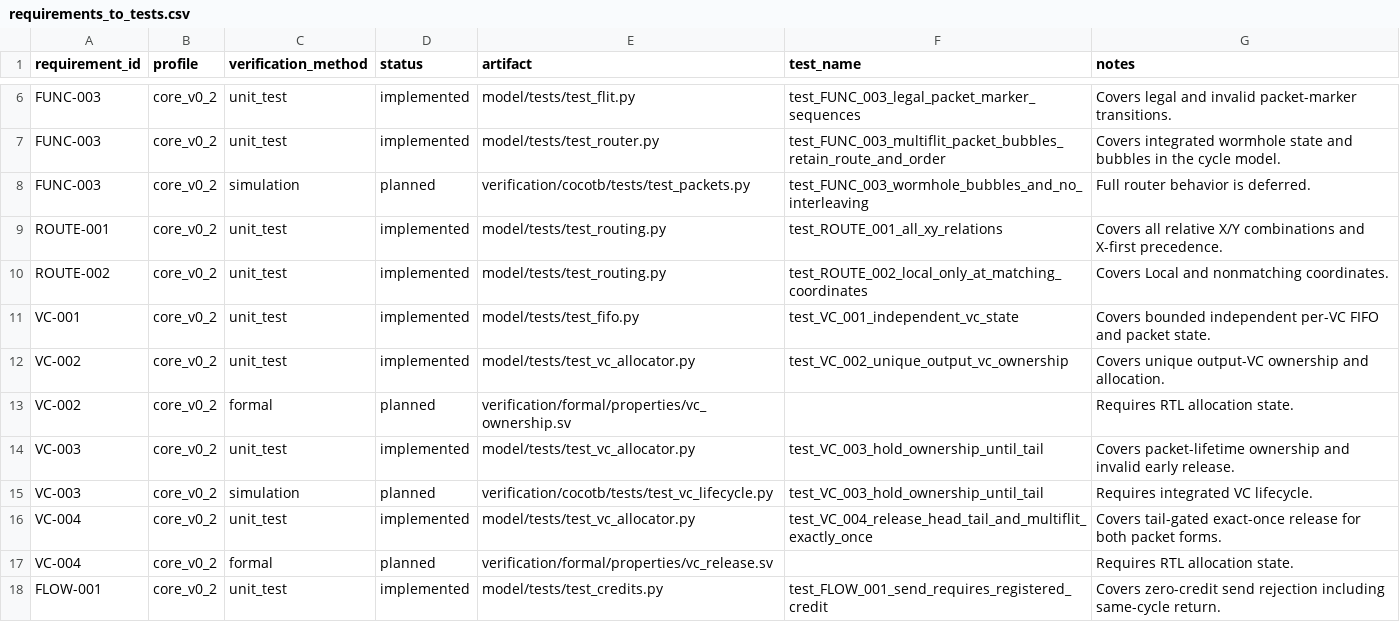
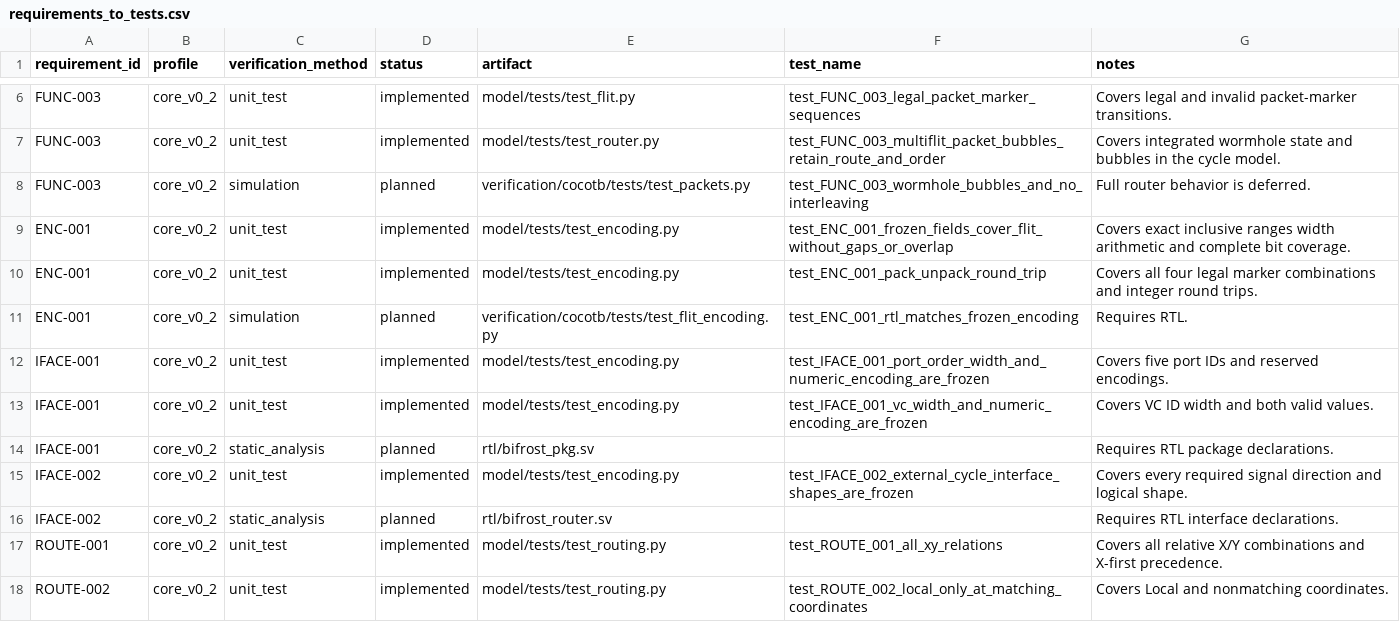
Before and after one commit to indroshady/bifrost, a CSV file: spec/requirements_to_tests.csv, drawn as a sheet; only a part is shown, gaps mark what is left out; the shorter side is filled out with more unchanged rows; the diff names each change by its address in the sheet, - before the commit and + after, or states it on an @@ line.

```diff
--- a/spec/requirements_to_tests.csv
+++ b/spec/requirements_to_tests.csv
+row 9: ENC-001 | core_v0_2 | unit_test | implemented | model/tests/test_encoding.py | test_ENC_001_frozen_fields_cover_flit_without_gaps_or_overlap | Covers exact inclusive ranges width arithmetic and complete bit coverage.
+row 10: ENC-001 | core_v0_2 | unit_test | implemented | model/tests/test_encoding.py | test_ENC_001_pack_unpack_round_trip | Covers all four legal marker combinations and integer round trips.
+row 11: ENC-001 | core_v0_2 | simulation | planned | verification/cocotb/tests/test_flit_encoding.py | test_ENC_001_rtl_matches_frozen_encoding | Requires RTL.
+row 12: IFACE-001 | core_v0_2 | unit_test | implemented | model/tests/test_encoding.py | test_IFACE_001_port_order_width_and_numeric_encoding_are_frozen | Covers five port IDs and reserved encodings.
+row 13: IFACE-001 | core_v0_2 | unit_test | implemented | model/tests/test_encoding.py | test_IFACE_001_vc_width_and_numeric_encoding_are_frozen | Covers VC ID width and both valid values.
+row 14: IFACE-001 | core_v0_2 | static_analysis | planned | rtl/bifrost_pkg.sv |  | Requires RTL package declarations.
+row 15: IFACE-002 | core_v0_2 | unit_test | implemented | model/tests/test_encoding.py | test_IFACE_002_external_cycle_interface_shapes_are_frozen | Covers every required signal direction and logical shape.
+row 16: IFACE-002 | core_v0_2 | static_analysis | planned | rtl/bifrost_router.sv |  | Requires RTL interface declarations.
```
Also changed, not shown: 12 other files.
